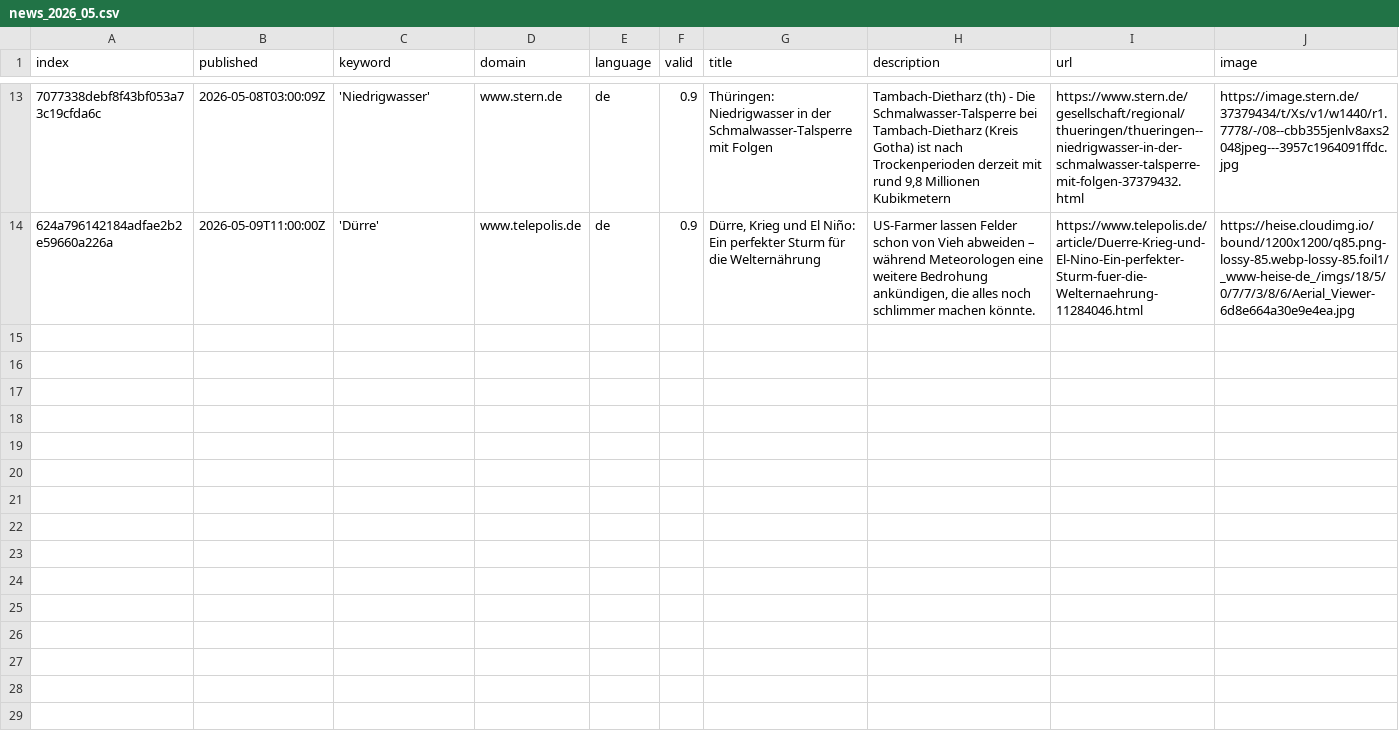
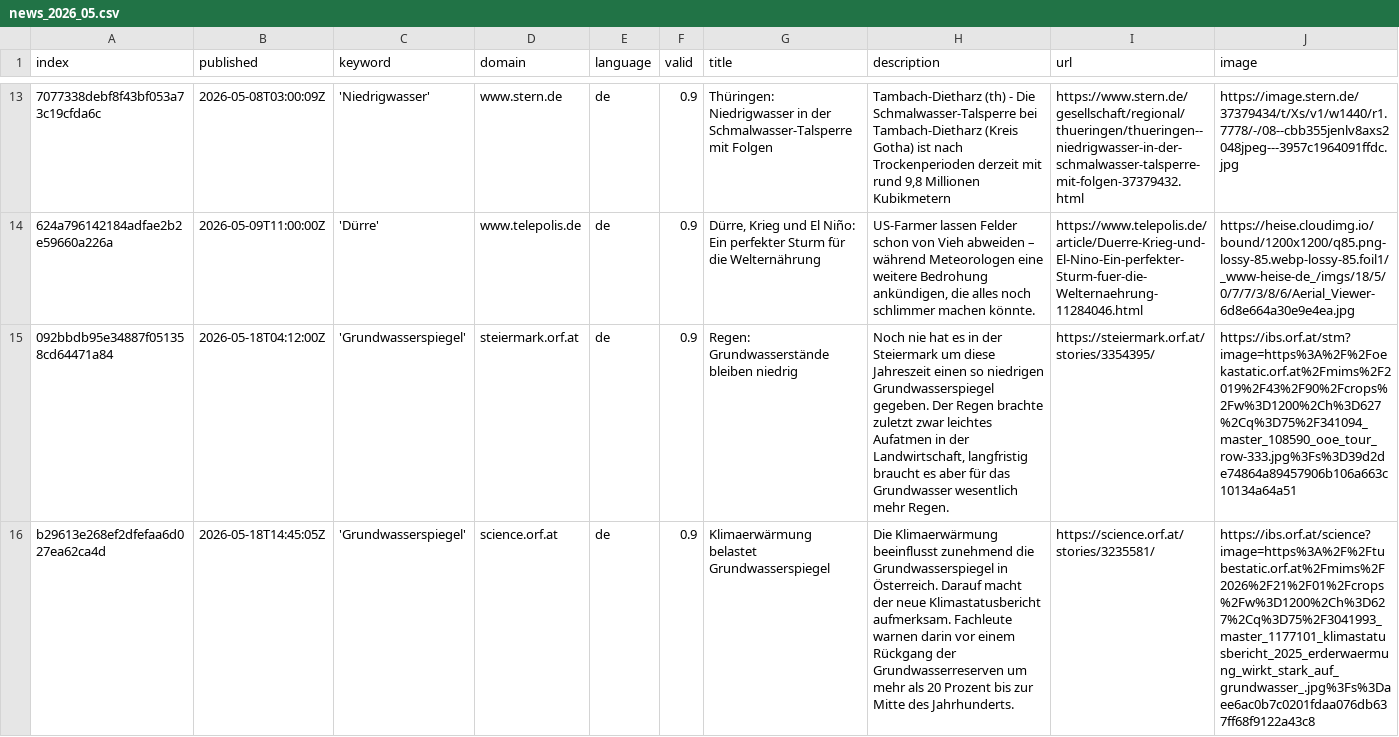
Before and after one commit to sonjanews/DroughtIsComing, a CSV file: csv/news_2026_05.csv, drawn as a sheet; only a part is shown, gaps mark what is left out; rows hold the shown columns only; the diff names each change by its address in the sheet, - before the commit and + after, or states it on an @@ line.

```diff
--- a/csv/news_2026_05.csv
+++ b/csv/news_2026_05.csv
+row 15: 092bbdb95e34887f051358cd64471a84 | 2026-05-18T04:12:00Z | 'Grundwasserspiegel' | steiermark.orf.at | de | 0.9 | Regen: Grundwasserstände bleiben niedrig | Noch nie hat es in der Steiermark um diese Jahreszeit einen so niedrigen Grundwasserspiegel gegeben. Der Regen brachte zuletzt zwar leichtes Aufatmen in der Landwirtschaft, langfristig braucht es aber für das Grundwasser wesentlich mehr Regen. | https://steiermark.orf.at/stories/3354395/ | https://ibs.orf.at/stm?image=https%3A%2F%2Foekastatic.orf.at%2Fmims%2F2019%2F43%2F90%2Fcrops%2Fw%3D1200%2Ch%3D627%2Cq%3D75%2F341094_master_108590_ooe_tour_row-333.jpg%3Fs%3D39d2de74864a89457906b106a663c10134a64a51
+row 16: b29613e268ef2dfefaa6d027ea62ca4d | 2026-05-18T14:45:05Z | 'Grundwasserspiegel' | science.orf.at | de | 0.9 | Klimaerwärmung belastet Grundwasserspiegel | Die Klimaerwärmung beeinflusst zunehmend die Grundwasserspiegel in Österreich. Darauf macht der neue Klimastatusbericht aufmerksam. Fachleute warnen darin vor einem Rückgang der Grundwasserreserven um mehr als 20 Prozent bis zur Mitte des Jahrhunderts. | https://science.orf.at/stories/3235581/ | https://ibs.orf.at/science?image=https%3A%2F%2Ftubestatic.orf.at%2Fmims%2F2026%2F21%2F01%2Fcrops%2Fw%3D1200%2Ch%3D627%2Cq%3D75%2F3041993_master_1177101_klimastatusbericht_2025_erderwaermung_wirkt_stark_auf_grundwasser_.jpg%3Fs%3Daee6ac0b7c0201fdaa076db637ff68f9122a43c8
```
Also changed, not shown: keywords.csv.
